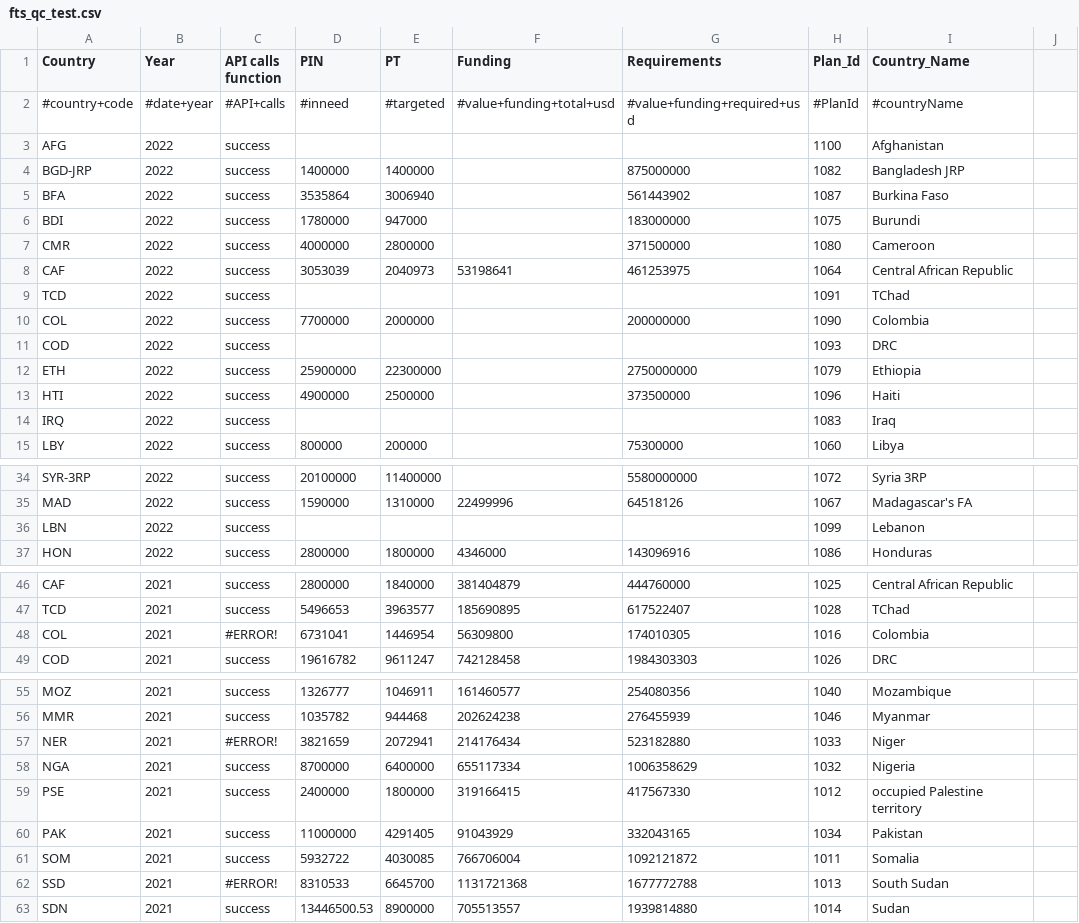
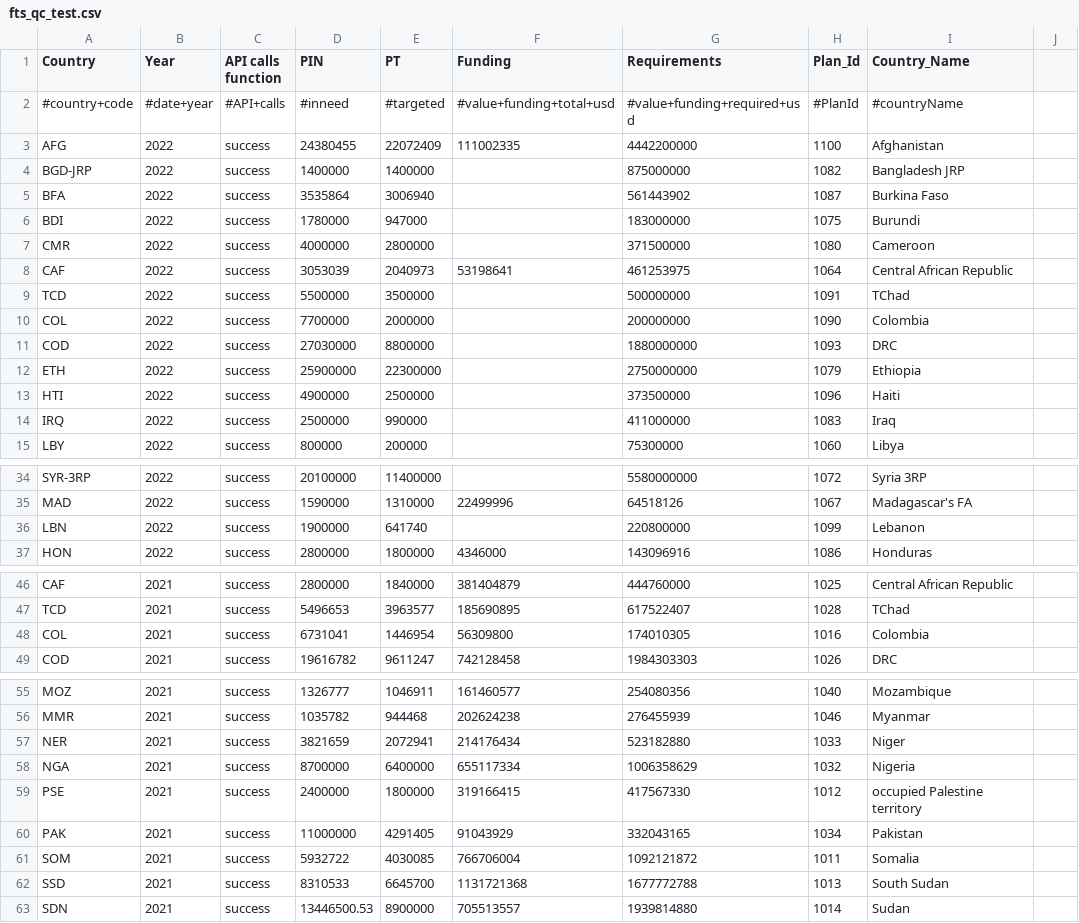
Before and after one commit to alexandru-m-g/csv-cache-helper, a CSV file: data/fts_qc_test.csv, drawn as a sheet; only a part is shown, gaps mark what is left out; the diff covers the shown part only.

```diff
--- a/data/fts_qc_test.csv
+++ b/data/fts_qc_test.csv
@@ -2,3 +2,3 @@ Country,Year,API calls function,PIN,PT,Funding,Requirements,Plan_Id,Country_Name
 #country+code,#date+year,#API+calls,#inneed,#targeted,#value+funding+total+usd,#value+funding+required+usd,#PlanId,#countryName,
-AFG,2022,success,,,,,1100,Afghanistan,
+AFG,2022,success,24380455,22072409,111002335,4442200000,1100,Afghanistan,
 BGD-JRP,2022,success,1400000,1400000,,875000000,1082,Bangladesh JRP,
@@ -8,8 +8,8 @@ CMR,2022,success,4000000,2800000,,371500000,1080,Cameroon,
 CAF,2022,success,3053039,2040973,53198641,461253975,1064,Central African Republic,
-TCD,2022,success,,,,,1091,TChad,
+TCD,2022,success,5500000,3500000,,500000000,1091,TChad,
 COL,2022,success,7700000,2000000,,200000000,1090,Colombia,
-COD,2022,success,,,,,1093,DRC,
+COD,2022,success,27030000,8800000,,1880000000,1093,DRC,
 ETH,2022,success,25900000,22300000,,2750000000,1079,Ethiopia,
 HTI,2022,success,4900000,2500000,,373500000,1096,Haiti,
-IRQ,2022,success,,,,,1083,Iraq,
+IRQ,2022,success,2500000,990000,,411000000,1083,Iraq,
 LBY,2022,success,800000,200000,,75300000,1060,Libya,
@@ -35,3 +35,3 @@ SYR-3RP,2022,success,20100000,11400000,,5580000000,1072,Syria 3RP,
 MAD,2022,success,1590000,1310000,22499996,64518126,1067,Madagascar's FA,
-LBN,2022,success,,,,,1099,Lebanon,
+LBN,2022,success,1900000,641740,,220800000,1099,Lebanon,
 HON,2022,success,2800000,1800000,4346000,143096916,1086,Honduras,
@@ -47,3 +47,3 @@ CAF,2021,success,2800000,1840000,381404879,444760000,1025,Central African Republ
 TCD,2021,success,5496653,3963577,185690895,617522407,1028,TChad,
-COL,2021,#ERROR!,6731041,1446954,56309800,174010305,1016,Colombia,
+COL,2021,success,6731041,1446954,56309800,174010305,1016,Colombia,
 COD,2021,success,19616782,9611247,742128458,1984303303,1026,DRC,
@@ -56,3 +56,3 @@ MOZ,2021,success,1326777,1046911,161460577,254080356,1040,Mozambique,
 MMR,2021,success,1035782,944468,202624238,276455939,1046,Myanmar,
-NER,2021,#ERROR!,3821659,2072941,214176434,523182880,1033,Niger,
+NER,2021,success,3821659,2072941,214176434,523182880,1033,Niger,
 NGA,2021,success,8700000,6400000,655117334,1006358629,1032,Nigeria,
@@ -61,3 +61,3 @@ PAK,2021,success,11000000,4291405,91043929,332043165,1034,Pakistan,
 SOM,2021,success,5932722,4030085,766706004,1092121872,1011,Somalia,
-SSD,2021,#ERROR!,8310533,6645700,1131721368,1677772788,1013,South Sudan,
+SSD,2021,success,8310533,6645700,1131721368,1677772788,1013,South Sudan,
 SDN,2021,success,13446500.53,8900000,705513557,1939814880,1014,Sudan,
```
Also changed, not shown: 2 edited cells elsewhere in this file.
